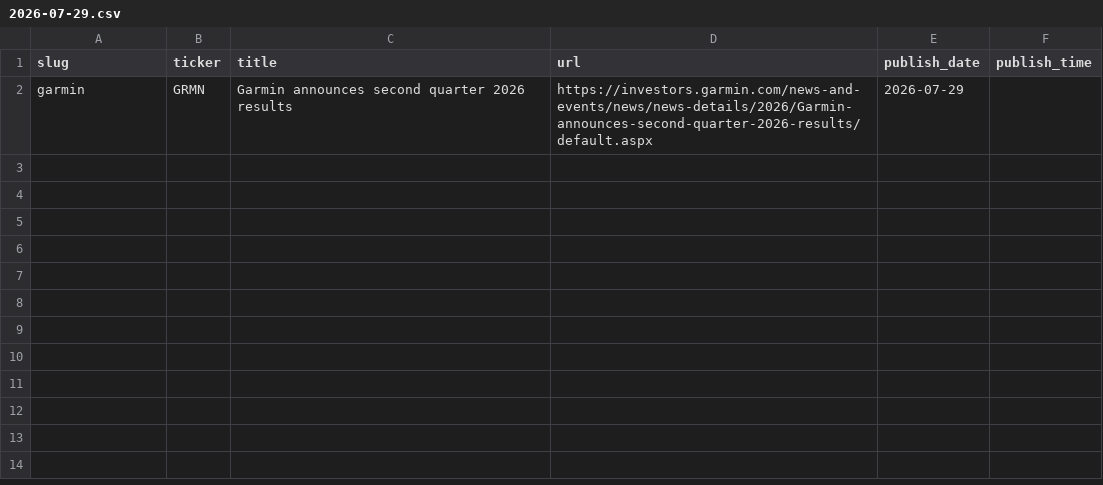
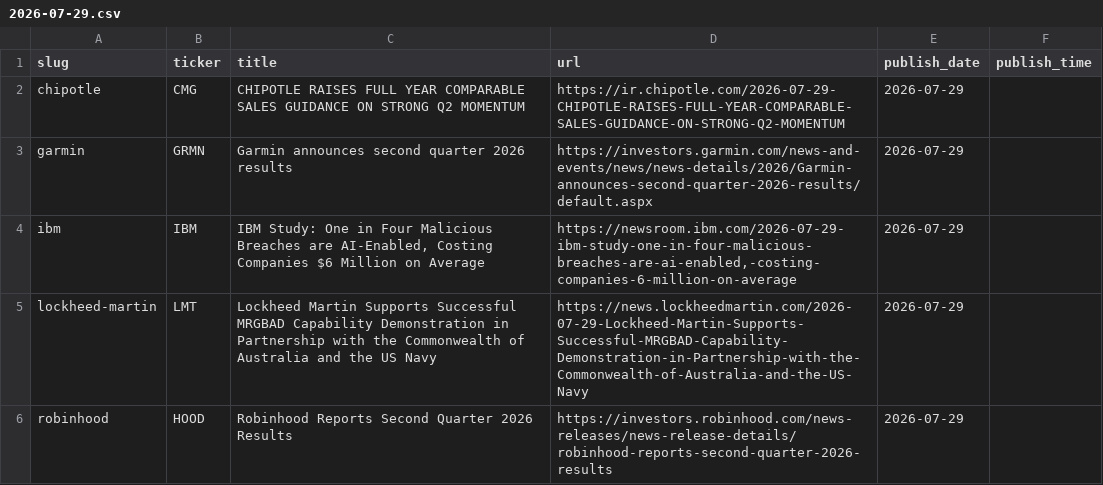
Before and after one commit to KamarajuKusumanchi/primary_wire, a CSV file: data/2026/2026-07-29.csv, drawn as a sheet; the diff names each change by its address in the sheet, - before the commit and + after, or states it on an @@ line.

Commit message:
lgtm

```diff
--- a/data/2026/2026-07-29.csv
+++ b/data/2026/2026-07-29.csv
+row 2: chipotle | CMG | CHIPOTLE RAISES FULL YEAR COMPARABLE SALES GUIDANCE ON STRONG Q2 MOMENTUM | https://ir.chipotle.com/2026-07-29-CHIPOTLE-RAISES-FULL-YEAR-COMPARABLE-SALES-GUIDANCE-ON-STRONG-Q2-MOMENTUM | 2026-07-29
+row 4: ibm | IBM | IBM Study: One in Four Malicious Breaches are AI-Enabled, Costing Companies $6 Million on Average | https://newsroom.ibm.com/2026-07-29-ibm-study-one-in-four-malicious-breaches-are-ai-enabled,-costing-companies-6-million-on-average | 2026-07-29
+row 5: lockheed-martin | LMT | Lockheed Martin Supports Successful MRGBAD Capability Demonstration in Partnership with the Commonwealth of Australia and the US Navy | https://news.lockheedmartin.com/2026-07-29-Lockheed-Martin-Supports-Successful-MRGBAD-Capability-Demonstration-in-Partnership-with-the-Commonwealth-of-Australia-and-the-US-Navy | 2026-07-29
+row 6: robinhood | HOOD | Robinhood Reports Second Quarter 2026 Results | https://investors.robinhood.com/news-releases/news-release-details/robinhood-reports-second-quarter-2026-results | 2026-07-29
```
